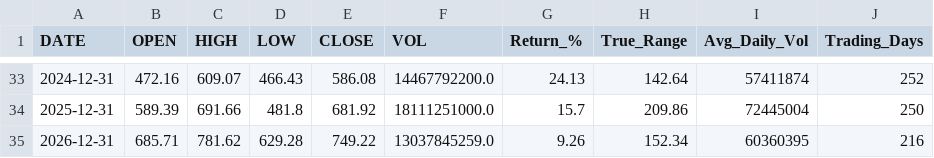
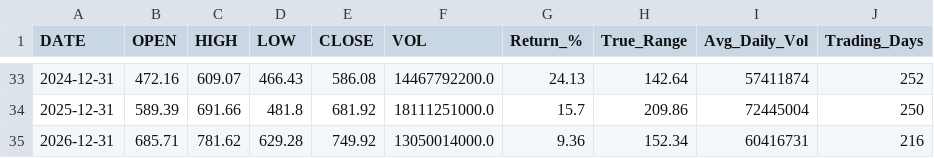
Before and after one commit to timkosuge/SPY-TRACKER-V3, a CSV file: data/SPY_yearly.csv, drawn as a sheet; only a part is shown, gaps mark what is left out.

```diff
--- a/data/SPY_yearly.csv
+++ b/data/SPY_yearly.csv
@@ -34,2 +34,2 @@ DATE,OPEN,HIGH,LOW,CLOSE,VOL,Return_%,True_Range,Avg_Daily_Vol,Trading_Days
 2025-12-31,589.39,691.66,481.8,681.92,18111251000.0,15.7,209.86,72445004,250
-2026-12-31,685.71,781.62,629.28,749.22,13037845259.0,9.26,152.34,60360395,216
+2026-12-31,685.71,781.62,629.28,749.92,13050014000.0,9.36,152.34,60416731,216
```
Also changed, not shown: data/SPY_monthly.csv, data/SPY_weekly.csv, 29 other files.
